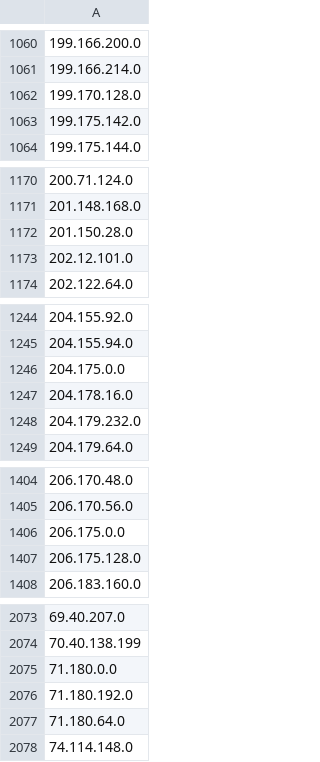
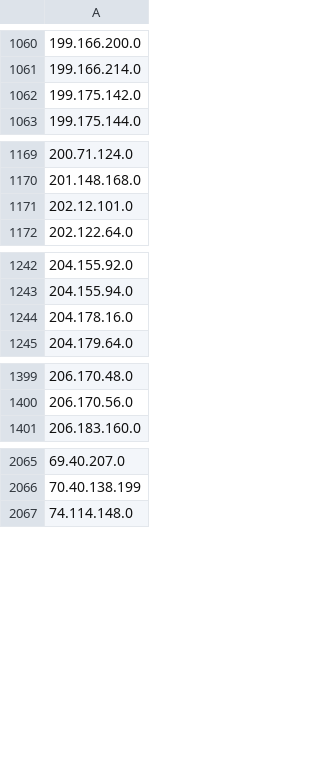
Before and after one commit to Davidlinkcoil/malicious-ip-feeds, a CSV file: bad_ips.csv, drawn as a sheet; only a part is shown, gaps mark what is left out; the diff covers the shown part only; the diff names each change by its address in the sheet, - before the commit and + after, or states it on an @@ line.

```diff
--- a/bad_ips.csv
+++ b/bad_ips.csv
-row 1062: 199.170.128.0
-row 1172: 201.150.28.0
-row 1246: 204.175.0.0
-row 1248: 204.179.232.0
-row 1406: 206.175.0.0
-row 1407: 206.175.128.0
-row 2075: 71.180.0.0
-row 2076: 71.180.192.0
-row 2077: 71.180.64.0
```
Also changed, not shown: 2 removed rows elsewhere in this file.
